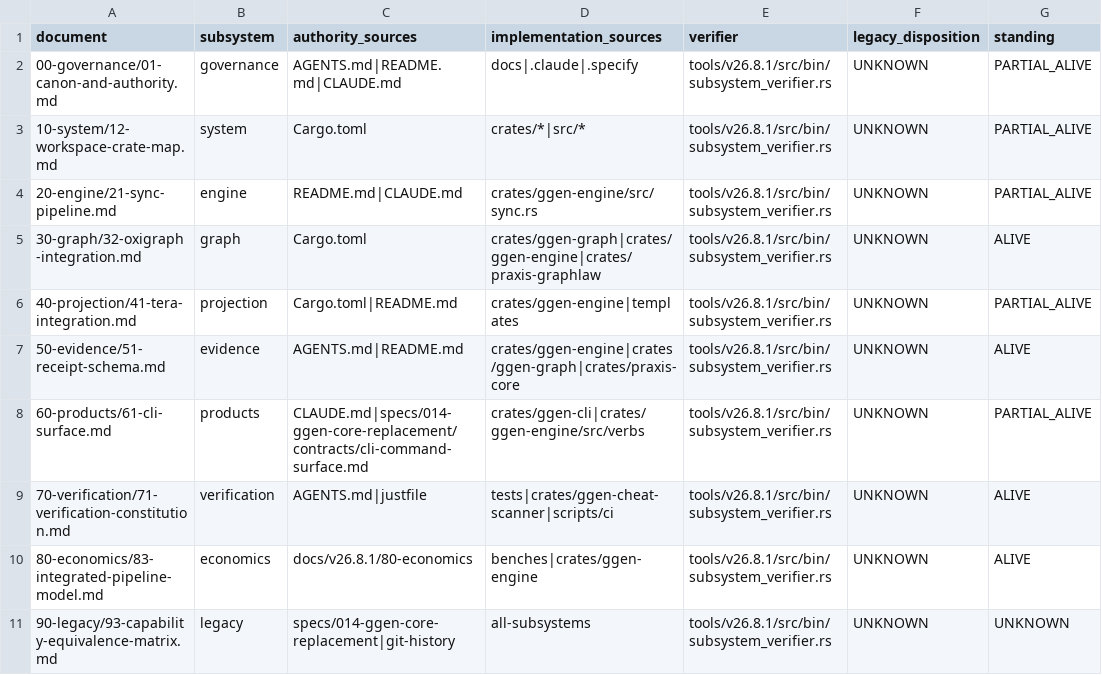
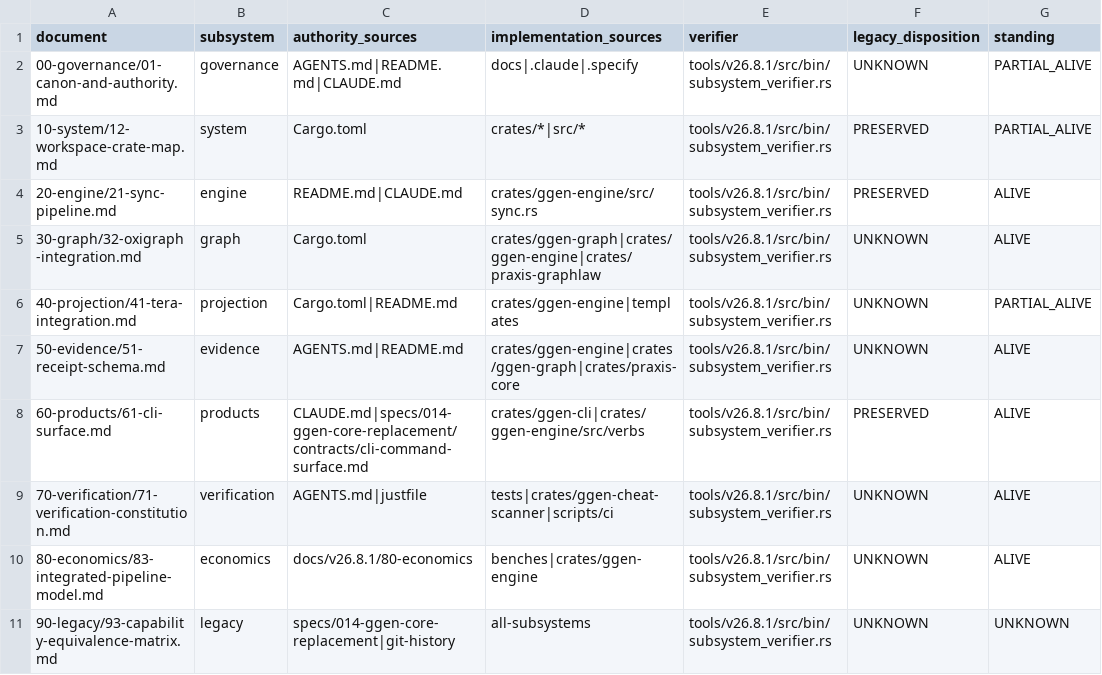
Before and after one commit to seanchatmangpt/ggen, a CSV file: docs/v26.8.1/coverage-matrix.csv, drawn as a sheet.

Commit message:
fix(v26.8.1): close sunset-gate inconsistency, doc-evidence scope gaps, stale baselines
Four real fixes surfaced by rerunning the crown after 65/65 legacy equivalence
closure landed:

1. main.rs's unknown_disposition_count used a stricter predicate than
   subsystem_verifier.rs's own ALIVE gate: it required legacy_total > 0 even
   to count a subsystem as "known", contradicting the verifier's own
   vacuous-closure convention (legacy_total == 0 is trivially closed --
   nothing to disposition). Fixed to match.

2. document_evidence_index.py's discover_documents() only walked numbered
   subsystem subdirs (00-governance .. 90-legacy), but the crown's own
   observe_documents() (WalkDir over all docs/v26.8.1/**/*.md) also requires
   records for docs/v26.8.1/diagrams/*.md and the generator's own
   document-evidence-index.md output. Added "diagrams" -> "governance" to
   DIR_TO_SUBSYSTEM and explicit root-doc handling (ROOT_DOC_SUBSYSTEM) for
   the self-referential index file.

3. economics's SUBSYSTEM_SEED_REFERENCES entry was still marked "honestly
   empty" from an earlier pass, but real implementation/verifier evidence
   (crates/ggen-engine/tests/{receipt_chain_e2e,economics_measured_evidence}
   _test.rs, justfile) already exists per subsystem-evidence-manifest.json --
   the seed dict just hadn't been updated to cite it.

4. docs/v26.8.1/manifest.toml's workspace_version baseline was stale
   (26.7.63) against the real Cargo.toml workspace version (26.8.1, from the
   merged version-bump PR).

Regenerated coverage-matrix.csv and document-evidence-index.{json,csv,md}+
document-evidence.ttl via their real generators, never hand-edited. All 13
document-evidence sabotage tests still pass.

```diff
--- a/docs/v26.8.1/coverage-matrix.csv
+++ b/docs/v26.8.1/coverage-matrix.csv
@@ -2,4 +2,4 @@ document,subsystem,authority_sources,implementation_sources,verifier,legacy_disp
 00-governance/01-canon-and-authority.md,governance,AGENTS.md|README.md|CLAUDE.md,docs|.claude|.specify,tools/v26.8.1/src/bin/subsystem_verifier.rs,UNKNOWN,PARTIAL_ALIVE
-10-system/12-workspace-crate-map.md,system,Cargo.toml,crates/*|src/*,tools/v26.8.1/src/bin/subsystem_verifier.rs,UNKNOWN,PARTIAL_ALIVE
-20-engine/21-sync-pipeline.md,engine,README.md|CLAUDE.md,crates/ggen-engine/src/sync.rs,tools/v26.8.1/src/bin/subsystem_verifier.rs,UNKNOWN,PARTIAL_ALIVE
+10-system/12-workspace-crate-map.md,system,Cargo.toml,crates/*|src/*,tools/v26.8.1/src/bin/subsystem_verifier.rs,PRESERVED,PARTIAL_ALIVE
+20-engine/21-sync-pipeline.md,engine,README.md|CLAUDE.md,crates/ggen-engine/src/sync.rs,tools/v26.8.1/src/bin/subsystem_verifier.rs,PRESERVED,ALIVE
 30-graph/32-oxigraph-integration.md,graph,Cargo.toml,crates/ggen-graph|crates/ggen-engine|crates/praxis-graphlaw,tools/v26.8.1/src/bin/subsystem_verifier.rs,UNKNOWN,ALIVE
@@ -7,3 +7,3 @@ document,subsystem,authority_sources,implementation_sources,verifier,legacy_disp
 50-evidence/51-receipt-schema.md,evidence,AGENTS.md|README.md,crates/ggen-engine|crates/ggen-graph|crates/praxis-core,tools/v26.8.1/src/bin/subsystem_verifier.rs,UNKNOWN,ALIVE
-60-products/61-cli-surface.md,products,CLAUDE.md|specs/014-ggen-core-replacement/contracts/cli-command-surface.md,crates/ggen-cli|crates/ggen-engine/src/verbs,tools/v26.8.1/src/bin/subsystem_verifier.rs,UNKNOWN,PARTIAL_ALIVE
+60-products/61-cli-surface.md,products,CLAUDE.md|specs/014-ggen-core-replacement/contracts/cli-command-surface.md,crates/ggen-cli|crates/ggen-engine/src/verbs,tools/v26.8.1/src/bin/subsystem_verifier.rs,PRESERVED,ALIVE
 70-verification/71-verification-constitution.md,verification,AGENTS.md|justfile,tests|crates/ggen-cheat-scanner|scripts/ci,tools/v26.8.1/src/bin/subsystem_verifier.rs,UNKNOWN,ALIVE
```
Also changed, not shown: 7 other files.
